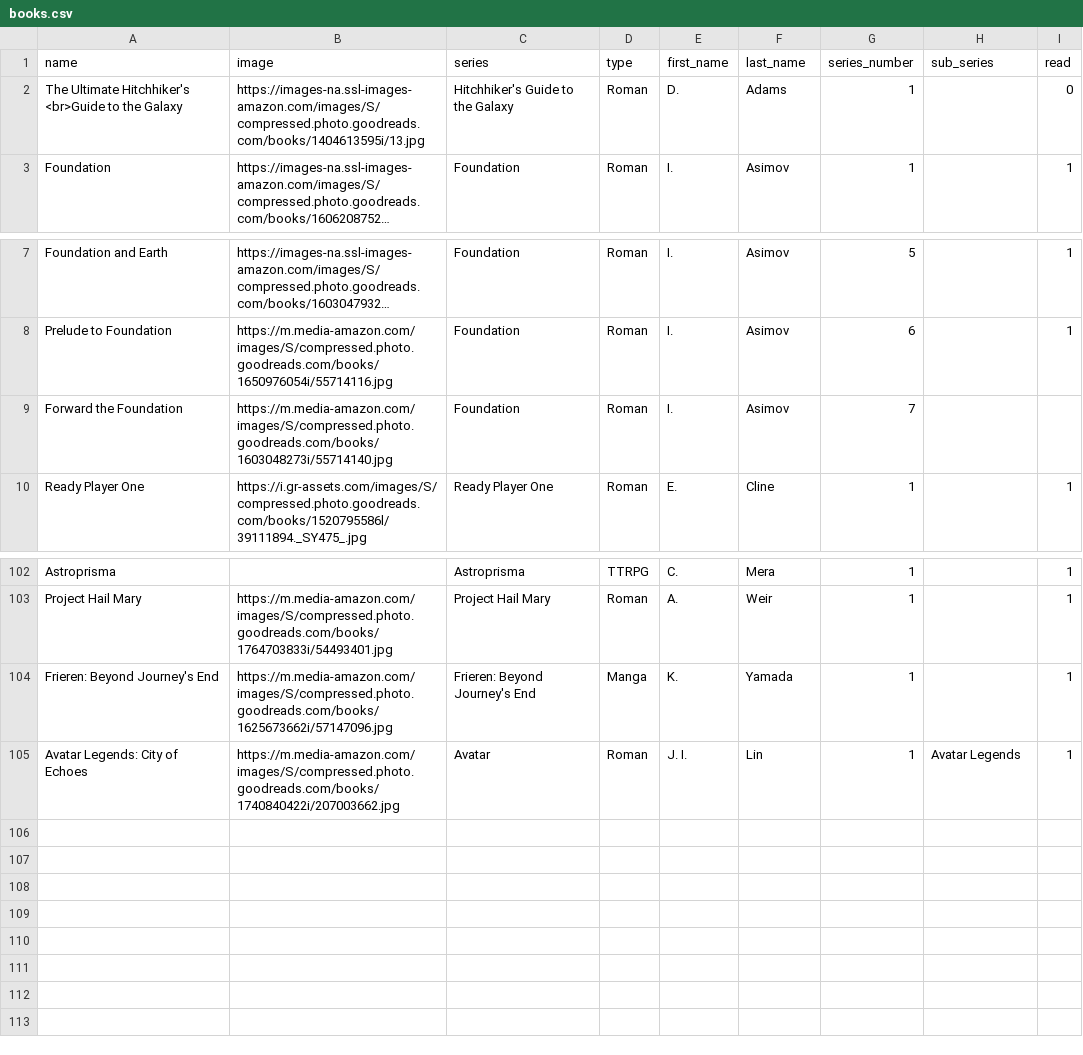
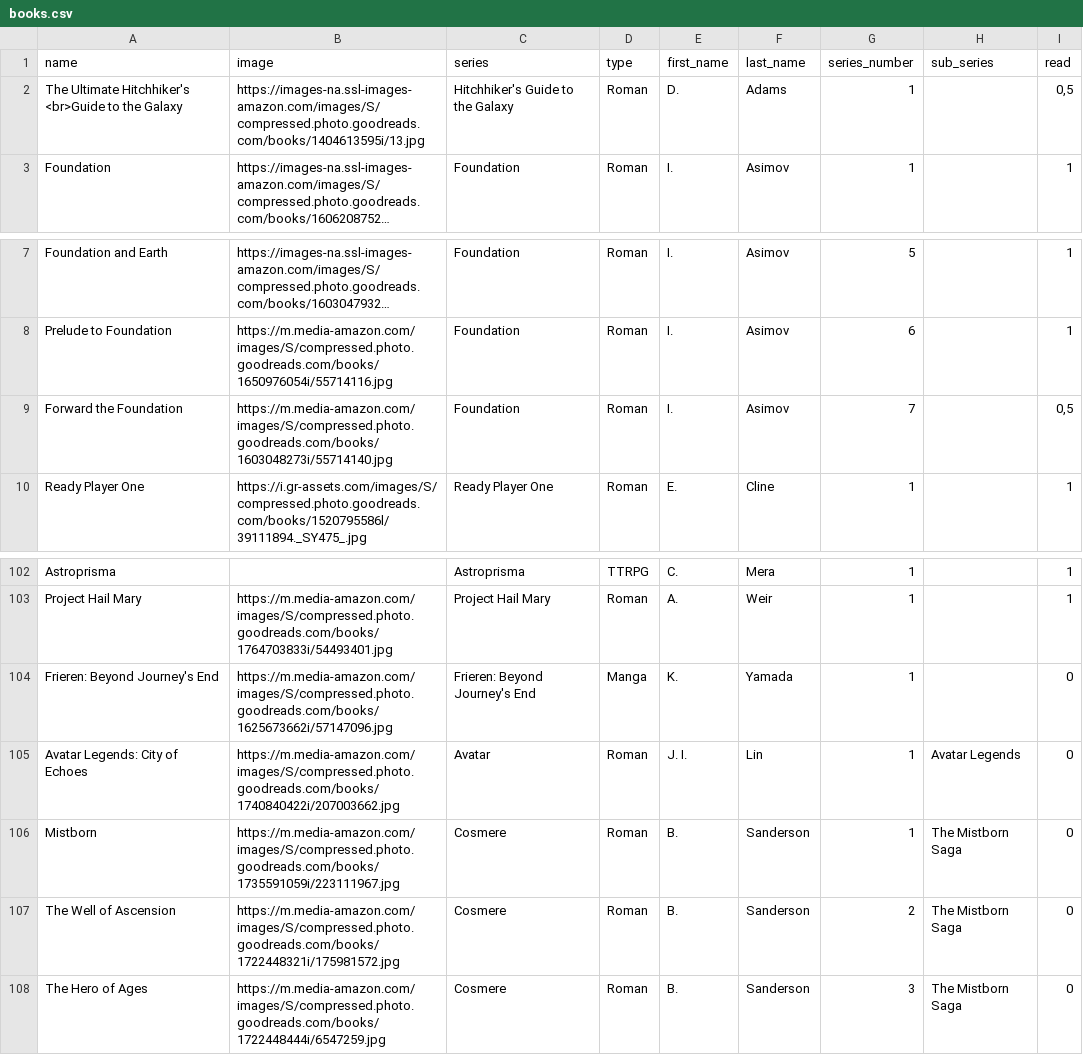
Before and after one commit to Ok4a/ok4a.github.io, a CSV file: CSV/books.csv, drawn as a sheet; only a part is shown, gaps mark what is left out; long unchanged cells end in …; the diff names each change by its address in the sheet, - before the commit and + after, or states it on an @@ line.

Commit message:
New entry added

```diff
--- a/CSV/books.csv
+++ b/CSV/books.csv
-I2 (read): 0
+I2 (read): 0,5
-I9 (read): (empty)
+I9 (read): 0,5
-I104:I105 (read): 1
+I104:I105 (read): 0
+row 106: Mistborn | https://m.media-amazon.com/images/S/compressed.photo.goodreads.com/books/1735591059i/223111967.jpg | Cosmere | Roman | B. | Sanderson | 1 | The Mistborn Saga | 0
+row 107: The Well of Ascension | https://m.media-amazon.com/images/S/compressed.photo.goodreads.com/books/1722448321i/175981572.jpg | Cosmere | Roman | B. | Sanderson | 2 | The Mistborn Saga | 0
+row 108: The Hero of Ages | https://m.media-amazon.com/images/S/compressed.photo.goodreads.com/books/1722448444i/6547259.jpg | Cosmere | Roman | B. | Sanderson | 3 | The Mistborn Saga | 0
```
Also changed, not shown: CSV/boardgame.csv, 11 other files.
